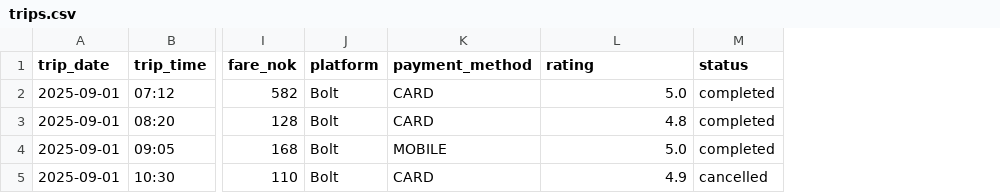
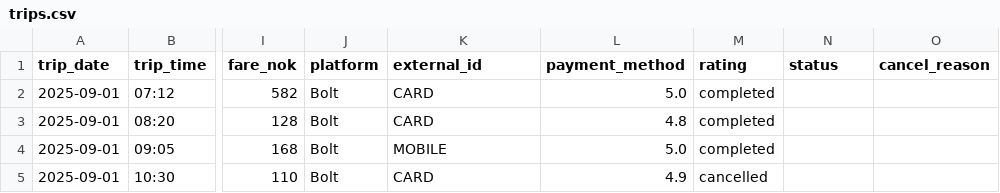
Before and after one commit to warithsalti7-beep/fleettrack, a CSV file: templates/trips.csv, drawn as a sheet; only a part is shown, gaps mark what is left out; addresses are those after the commit; the diff names each change by its address in the sheet, - before the commit and + after, or states it on an @@ line.

```diff
--- a/templates/trips.csv
+++ b/templates/trips.csv
+column M (rating), rows 2-5: completed | completed | completed | cancelled
+column O (cancel_reason), empty
-K1: payment_method
+K1: external_id
-L1: rating
+L1: payment_method
-N2:N4 (status): completed
+N2:N4 (status): (empty)
-N5 (status): cancelled
+N5 (status): (empty)
```
Also changed, not shown: 5 other files.
